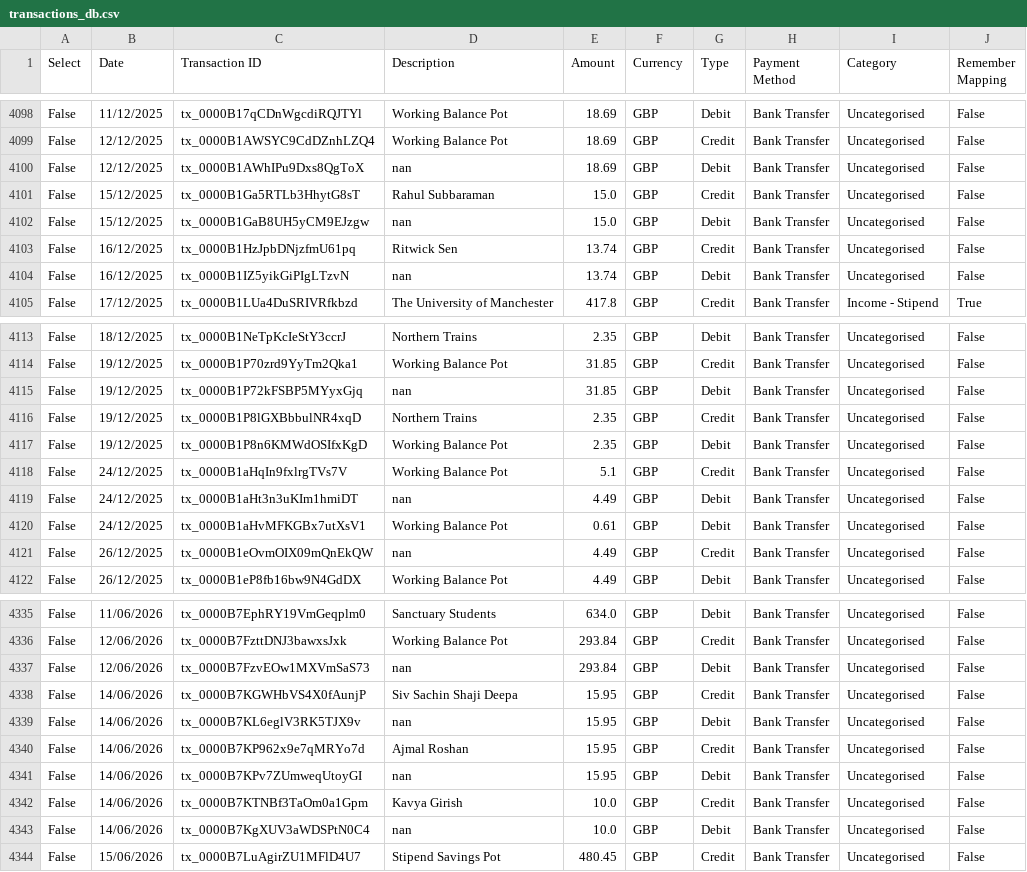
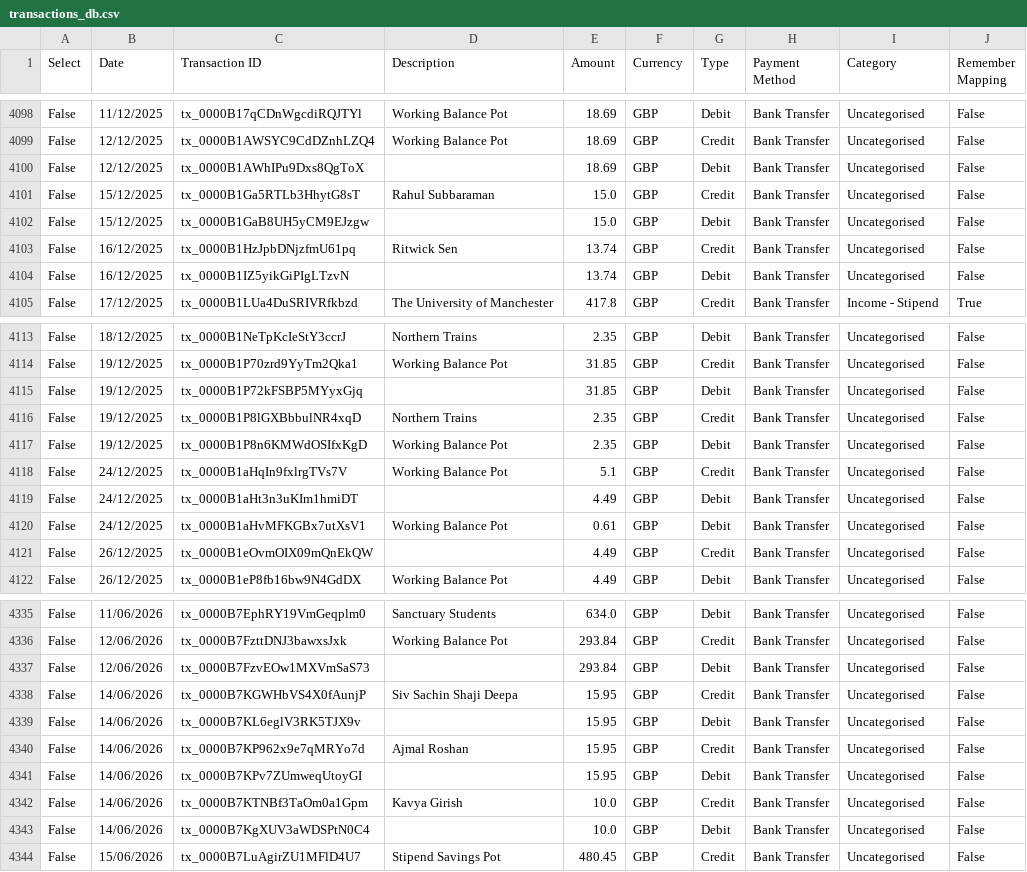
Before and after one commit to rahulrox9/RS_FinMan, a CSV file: transactions_db.csv, drawn as a sheet; only a part is shown, gaps mark what is left out; the diff covers the shown part only.

```diff
--- a/transactions_db.csv
+++ b/transactions_db.csv
@@ -4099,7 +4099,7 @@ False,11/12/2025,tx_0000B17qCDnWgcdiRQJTYl,Working Balance Pot,18.69,GBP,Debit,B
 False,12/12/2025,tx_0000B1AWSYC9CdDZnhLZQ4,Working Balance Pot,18.69,GBP,Credit,Bank Transfer,Uncategorised,False
-False,12/12/2025,tx_0000B1AWhIPu9Dxs8QgToX,nan,18.69,GBP,Debit,Bank Transfer,Uncategorised,False
+False,12/12/2025,tx_0000B1AWhIPu9Dxs8QgToX,,18.69,GBP,Debit,Bank Transfer,Uncategorised,False
 False,15/12/2025,tx_0000B1Ga5RTLb3HhytG8sT,Rahul Subbaraman,15.0,GBP,Credit,Bank Transfer,Uncategorised,False
-False,15/12/2025,tx_0000B1GaB8UH5yCM9EJzgw,nan,15.0,GBP,Debit,Bank Transfer,Uncategorised,False
+False,15/12/2025,tx_0000B1GaB8UH5yCM9EJzgw,,15.0,GBP,Debit,Bank Transfer,Uncategorised,False
 False,16/12/2025,tx_0000B1HzJpbDNjzfmU61pq,Ritwick Sen,13.74,GBP,Credit,Bank Transfer,Uncategorised,False
-False,16/12/2025,tx_0000B1IZ5yikGiPIgLTzvN,nan,13.74,GBP,Debit,Bank Transfer,Uncategorised,False
+False,16/12/2025,tx_0000B1IZ5yikGiPIgLTzvN,,13.74,GBP,Debit,Bank Transfer,Uncategorised,False
 False,17/12/2025,tx_0000B1LUa4DuSRIVRfkbzd,The University of Manchester,417.8,GBP,Credit,Bank Transfer,Income - Stipend,True
@@ -4114,3 +4114,3 @@ False,18/12/2025,tx_0000B1NeTpKcIeStY3ccrJ,Northern Trains,2.35,GBP,Debit,Bank T
 False,19/12/2025,tx_0000B1P70zrd9YyTm2Qka1,Working Balance Pot,31.85,GBP,Credit,Bank Transfer,Uncategorised,False
-False,19/12/2025,tx_0000B1P72kFSBP5MYyxGjq,nan,31.85,GBP,Debit,Bank Transfer,Uncategorised,False
+False,19/12/2025,tx_0000B1P72kFSBP5MYyxGjq,,31.85,GBP,Debit,Bank Transfer,Uncategorised,False
 False,19/12/2025,tx_0000B1P8lGXBbbulNR4xqD,Northern Trains,2.35,GBP,Credit,Bank Transfer,Uncategorised,False
@@ -4118,5 +4118,5 @@ False,19/12/2025,tx_0000B1P8n6KMWdOSIfxKgD,Working Balance Pot,2.35,GBP,Debit,Ba
 False,24/12/2025,tx_0000B1aHqIn9fxlrgTVs7V,Working Balance Pot,5.1,GBP,Credit,Bank Transfer,Uncategorised,False
-False,24/12/2025,tx_0000B1aHt3n3uKIm1hmiDT,nan,4.49,GBP,Debit,Bank Transfer,Uncategorised,False
+False,24/12/2025,tx_0000B1aHt3n3uKIm1hmiDT,,4.49,GBP,Debit,Bank Transfer,Uncategorised,False
 False,24/12/2025,tx_0000B1aHvMFKGBx7utXsV1,Working Balance Pot,0.61,GBP,Debit,Bank Transfer,Uncategorised,False
-False,26/12/2025,tx_0000B1eOvmOIX09mQnEkQW,nan,4.49,GBP,Credit,Bank Transfer,Uncategorised,False
+False,26/12/2025,tx_0000B1eOvmOIX09mQnEkQW,,4.49,GBP,Credit,Bank Transfer,Uncategorised,False
 False,26/12/2025,tx_0000B1eP8fb16bw9N4GdDX,Working Balance Pot,4.49,GBP,Debit,Bank Transfer,Uncategorised,False
@@ -4336,9 +4336,9 @@ False,11/06/2026,tx_0000B7EphRY19VmGeqplm0,Sanctuary Students,634.0,GBP,Debit,Ba
 False,12/06/2026,tx_0000B7FzttDNJ3bawxsJxk,Working Balance Pot,293.84,GBP,Credit,Bank Transfer,Uncategorised,False
-False,12/06/2026,tx_0000B7FzvEOw1MXVmSaS73,nan,293.84,GBP,Debit,Bank Transfer,Uncategorised,False
+False,12/06/2026,tx_0000B7FzvEOw1MXVmSaS73,,293.84,GBP,Debit,Bank Transfer,Uncategorised,False
 False,14/06/2026,tx_0000B7KGWHbVS4X0fAunjP,Siv Sachin Shaji Deepa,15.95,GBP,Credit,Bank Transfer,Uncategorised,False
-False,14/06/2026,tx_0000B7KL6eglV3RK5TJX9v,nan,15.95,GBP,Debit,Bank Transfer,Uncategorised,False
+False,14/06/2026,tx_0000B7KL6eglV3RK5TJX9v,,15.95,GBP,Debit,Bank Transfer,Uncategorised,False
 False,14/06/2026,tx_0000B7KP962x9e7qMRYo7d,Ajmal Roshan,15.95,GBP,Credit,Bank Transfer,Uncategorised,False
-False,14/06/2026,tx_0000B7KPv7ZUmweqUtoyGI,nan,15.95,GBP,Debit,Bank Transfer,Uncategorised,False
+False,14/06/2026,tx_0000B7KPv7ZUmweqUtoyGI,,15.95,GBP,Debit,Bank Transfer,Uncategorised,False
 False,14/06/2026,tx_0000B7KTNBf3TaOm0a1Gpm,Kavya Girish,10.0,GBP,Credit,Bank Transfer,Uncategorised,False
-False,14/06/2026,tx_0000B7KgXUV3aWDSPtN0C4,nan,10.0,GBP,Debit,Bank Transfer,Uncategorised,False
+False,14/06/2026,tx_0000B7KgXUV3aWDSPtN0C4,,10.0,GBP,Debit,Bank Transfer,Uncategorised,False
 False,15/06/2026,tx_0000B7LuAgirZU1MFlD4U7,Stipend Savings Pot,480.45,GBP,Credit,Bank Transfer,Uncategorised,False
```
Also changed, not shown: 38 edited cells elsewhere in this file.
